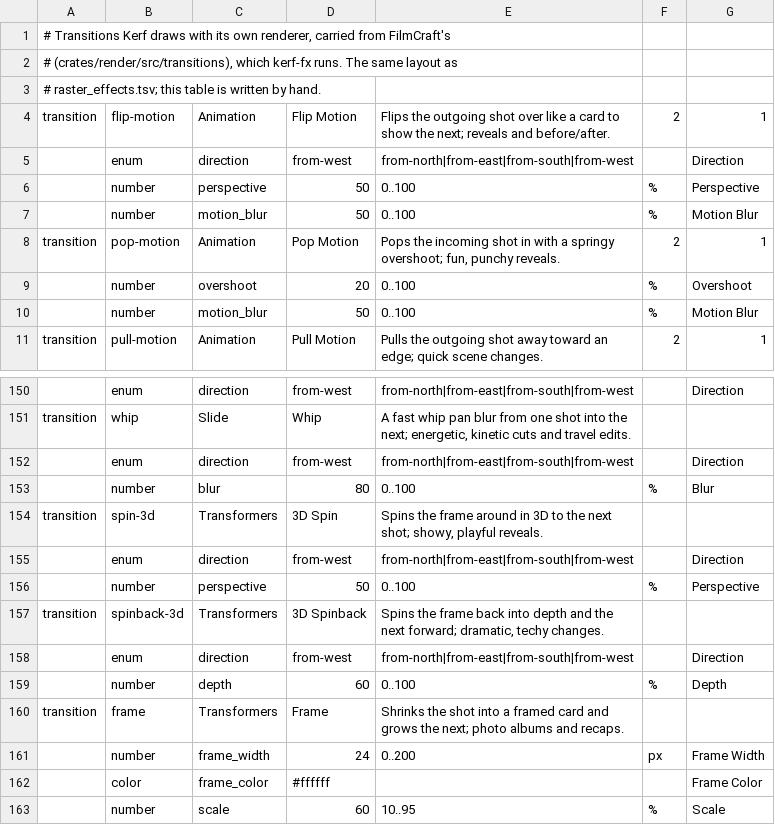
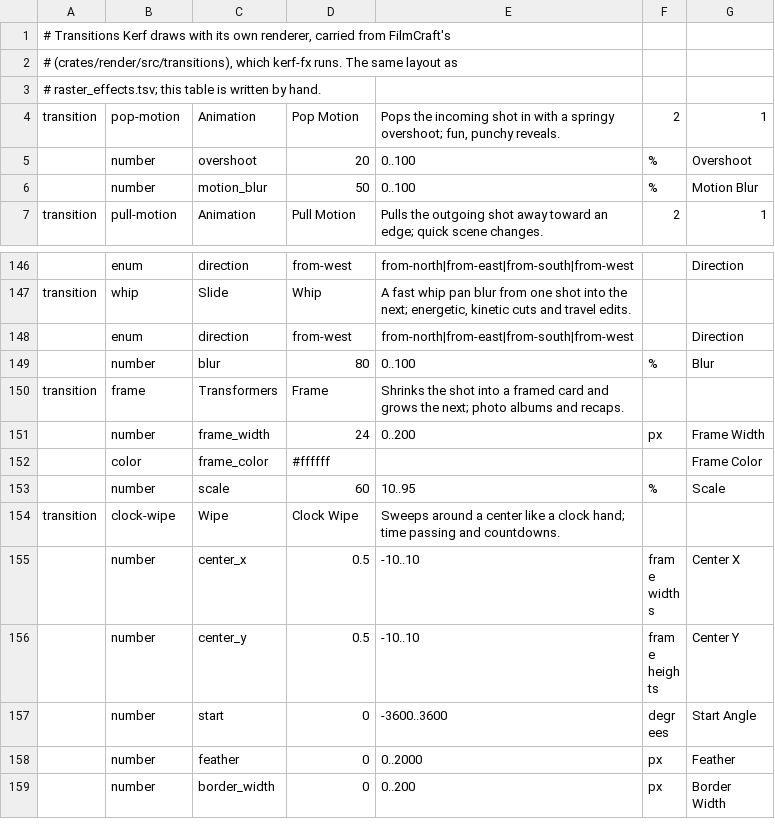
Before and after one commit to imjunseong958-droid/industrial-kerf, a TSV file: crates/foundation/kerf-model/src/transitions.tsv, drawn as a sheet; only a part is shown, gaps mark what is left out; the shorter side is filled out with more unchanged rows.

```diff
--- a/crates/foundation/kerf-model/src/transitions.tsv
+++ b/crates/foundation/kerf-model/src/transitions.tsv
@@ -3,6 +3,2 @@
 # raster_effects.tsv; this table is written by hand.
-transition	flip-motion	Animation	Flip Motion	Flips the outgoing shot over like a card to show the next; reveals and before/after.	2	1
-	enum	direction	from-west	from-north|from-east|from-south|from-west		Direction
-	number	perspective	50	0..100	%	Perspective
-	number	motion_blur	50	0..100	%	Motion Blur
 transition	pop-motion	Animation	Pop Motion	Pops the incoming shot in with a springy overshoot; fun, punchy reveals.	2	1
@@ -153,8 +149,2 @@ transition	whip	Slide	Whip	A fast whip pan blur from one shot into the next; ene
 	number	blur	80	0..100	%	Blur
-transition	spin-3d	Transformers	3D Spin	Spins the frame around in 3D to the next shot; showy, playful reveals.
-	enum	direction	from-west	from-north|from-east|from-south|from-west		Direction
-	number	perspective	50	0..100	%	Perspective
-transition	spinback-3d	Transformers	3D Spinback	Spins the frame back into depth and the next forward; dramatic, techy changes.
-	enum	direction	from-west	from-north|from-east|from-south|from-west		Direction
-	number	depth	60	0..100	%	Depth
 transition	frame	Transformers	Frame	Shrinks the shot into a framed card and grows the next; photo albums and recaps.
```
Also changed, not shown: crates/foundation/kerf-model/src/retired.tsv, 11 other files.
